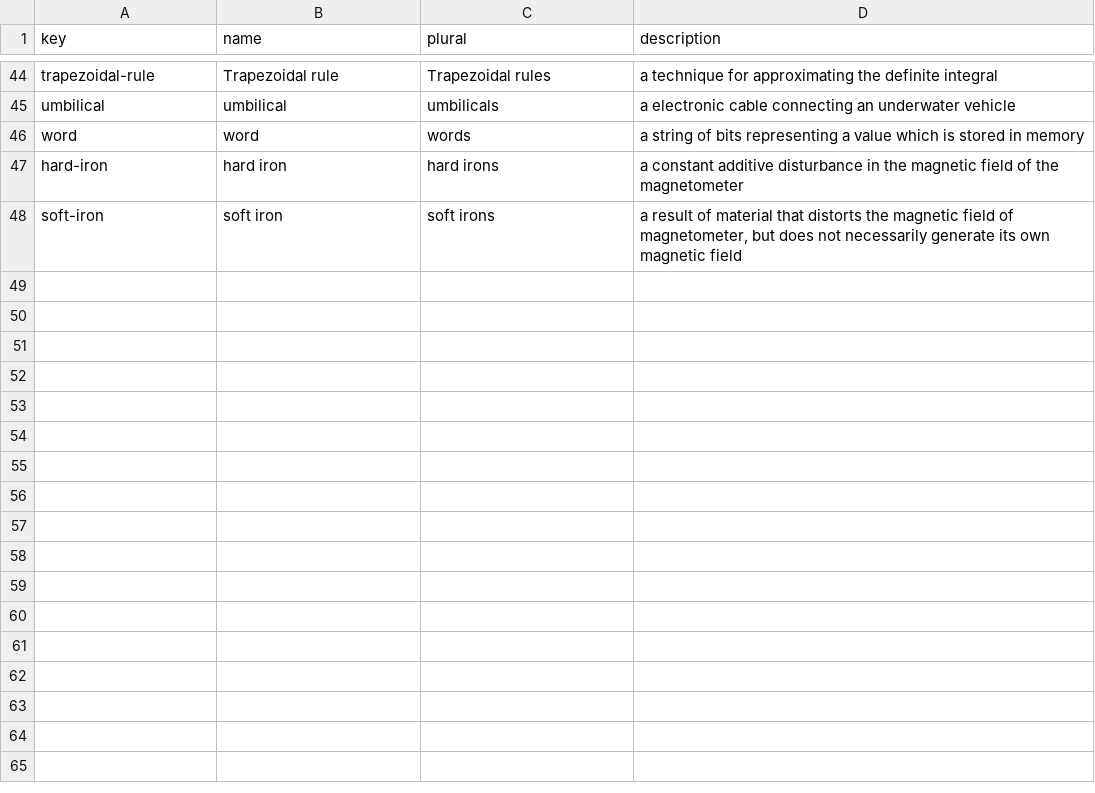
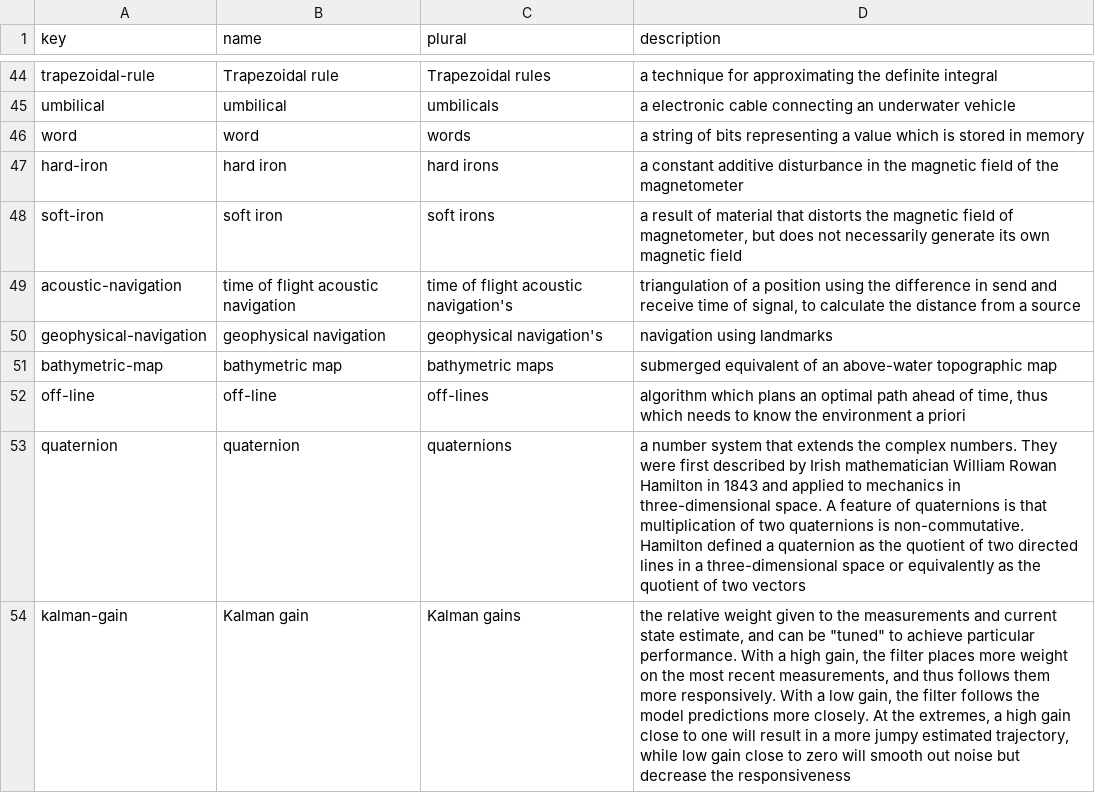
Before and after one commit to jellespijker/HAN-thesis, a CSV file: resources/glossary/glossary-english.csv, drawn as a sheet; only a part is shown, gaps mark what is left out; the diff names each change by its address in the sheet, - before the commit and + after, or states it on an @@ line.

```diff
--- a/resources/glossary/glossary-english.csv
+++ b/resources/glossary/glossary-english.csv
+row 49: acoustic-navigation | time of flight acoustic navigation | time of flight acoustic navigation's | triangulation of a position using the difference in send and receive time of signal, to calculate the distance from a source
+row 50: geophysical-navigation | geophysical navigation | geophysical navigation's | navigation using landmarks
+row 51: bathymetric-map | bathymetric map | bathymetric maps | submerged equivalent of an above-water topographic map
+row 52: off-line | off-line | off-lines | algorithm which plans an optimal path ahead of time, thus which needs to know the environment a priori
+row 53: quaternion | quaternion | quaternions | a number system that extends the complex numbers. They were first described by Irish mathematician William Rowan Hamilton in 1843 and applied to mechanics in three-dimensional space. A feature of quaternions is that multiplication of two quaternions is non-commutative. Hamilton defined a quaternion as the quotient of two directed lines in a three-dimensional space or equivalently as the quotient of two vectors
+row 54: kalman-gain | Kalman gain | Kalman gains | the relative weight given to the measurements and current state estimate, and can be "tuned" to achieve particular performance. With a high gain, the filter places more weight on the most recent measurements, and thus follows them more responsively. With a low gain, the filter follows the model predictions more closely. At the extremes, a high gain close to one will result in a more jumpy estimated trajectory, while low gain close to zero will smooth out noise but decrease the responsiveness
```
Also changed, not shown: resources/glossary/acronyms-english.csv, resources/glossary/symbols-english.csv, 12 other files.
